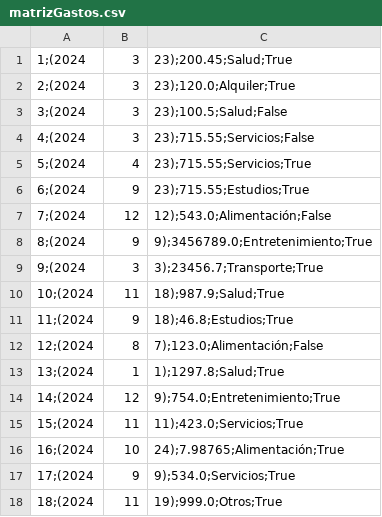
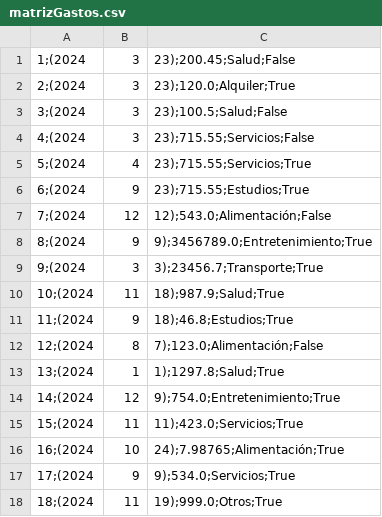
Before and after one commit to p8queen/uade-tp-progra-1, a CSV file: app_v4_final/matrizGastos.csv, drawn as a sheet.

```diff
--- a/app_v4_final/matrizGastos.csv
+++ b/app_v4_final/matrizGastos.csv
@@ -1,2 +1,2 @@
-1;(2024, 3, 23);200.45;Salud;True
+1;(2024, 3, 23);200.45;Salud;False
 2;(2024, 3, 23);120.0;Alquiler;True
```
Also changed, not shown: 5 other files.
